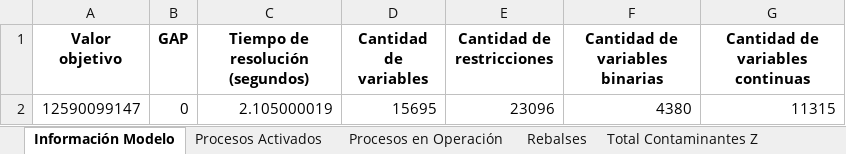
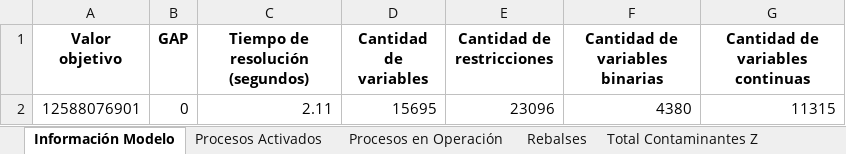
Before and after one commit to LucasReds/Entrega2Opti, an Excel workbook: Resultados_Optimización.xlsx, sheet Información Modelo, drawn as a sheet; values as stored, in another font and other column widths than the file's, no borders; the diff names each change by its address in the sheet, - before the commit and + after, or states it on an @@ line.

```diff
--- a/Resultados_Optimización.xlsx (sheet Información Modelo)
+++ b/Resultados_Optimización.xlsx (sheet Información Modelo)
-A2 (Valor objetivo): 12590099147
+A2 (Valor objetivo): 12588076901
-C2 (Tiempo de resolución (segundos)): 2.105000019
+C2 (Tiempo de resolución (segundos)): 2.11
```
Also changed, not shown: sheet Concentraciones, sheet Total Contaminantes Z, 41 other files.
